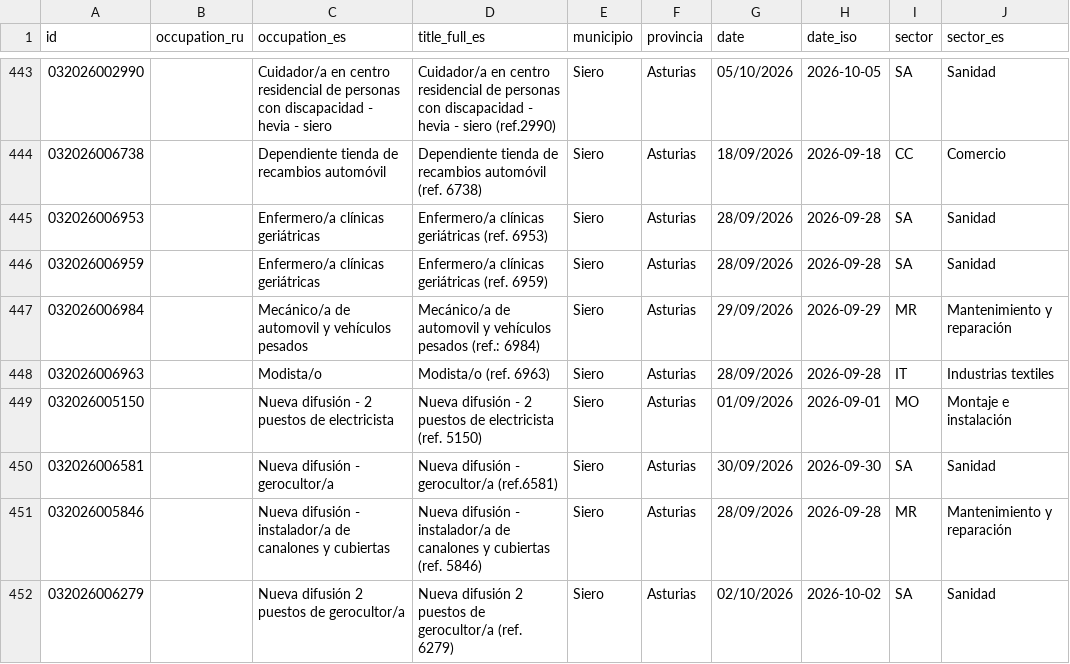
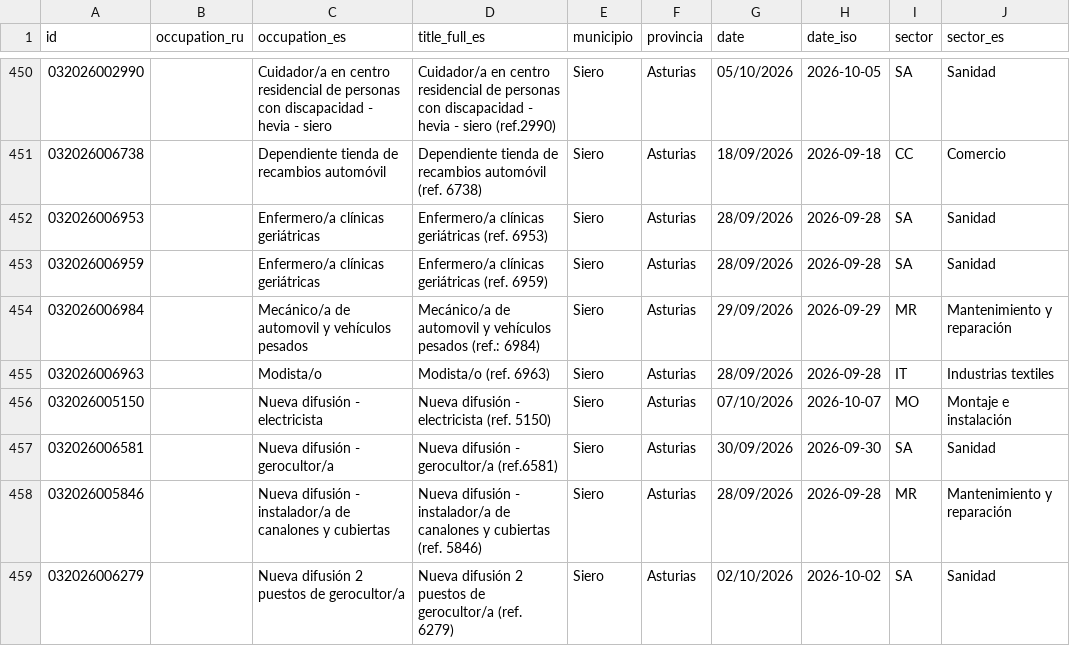
Before and after one commit to RealBuddy/sepe-jobs, a CSV file: catalog.csv, drawn as a sheet; only a part is shown, gaps mark what is left out; addresses are those after the commit; the diff covers the shown part only; the diff names each change by its address in the sheet, - before the commit and + after, or states it on an @@ line.

```diff
--- a/catalog.csv
+++ b/catalog.csv
-C456 (occupation_es): Nueva difusión - 2 puestos de electricista
+C456 (occupation_es): Nueva difusión - electricista
-D456 (title_full_es): …difusión - 2 puestos de electricista (ref.…
+D456 (title_full_es): …difusión - electricista (ref.…
-G456 (date): 01/09/2026
+G456 (date): 07/10/2026
-H456 (date_iso): 2026-09-01
+H456 (date_iso): 2026-10-07
```
Also changed, not shown: 8 added rows and 2 removed rows elsewhere in this file, 14 other files.
